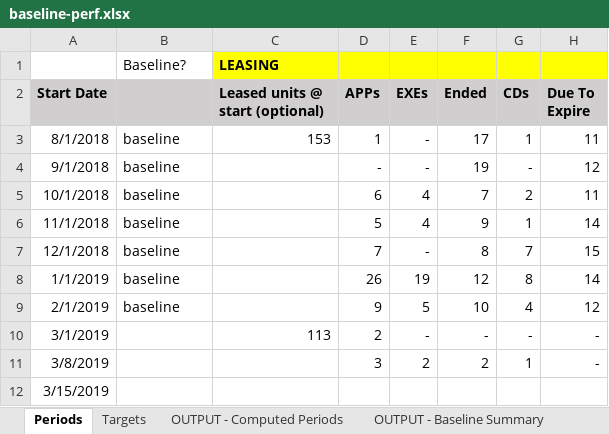
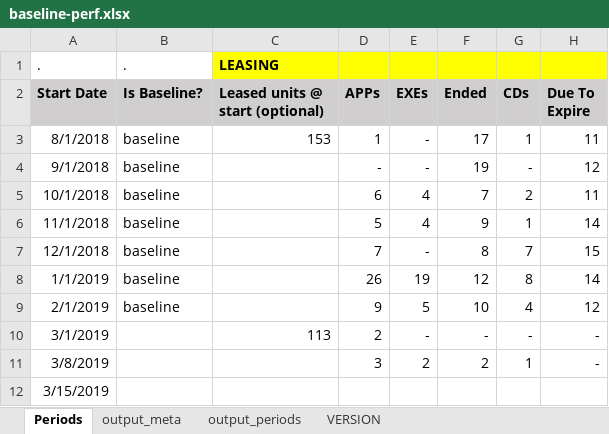
Before and after one commit to konaindev/React-Django, an Excel workbook: xls/templates/baseline-perf.xlsx, sheet Periods, drawn as a sheet; only a part is shown; values as stored, in another font and other column widths than the file's, no borders; the diff names each change by its address in the sheet, - before the commit and + after, or states it on an @@ line.

```diff
--- a/xls/templates/baseline-perf.xlsx (sheet Periods)
+++ b/xls/templates/baseline-perf.xlsx (sheet Periods)
-sheet tab: OUTPUT - Computed Periods
+sheet tab: output_periods
-sheet tab: Targets
-sheet tab: OUTPUT - Baseline Summary
+sheet tab: output_meta
-A1 (Start Date): (empty)
+A1 (Start Date): .
-B1 (Is Baseline?): Baseline?
+B1 (Is Baseline?): .
-B2: (empty)
+B2: Is Baseline?
```
Also changed, not shown: sheet output_periods, other sheet tabs, 1 other file.
